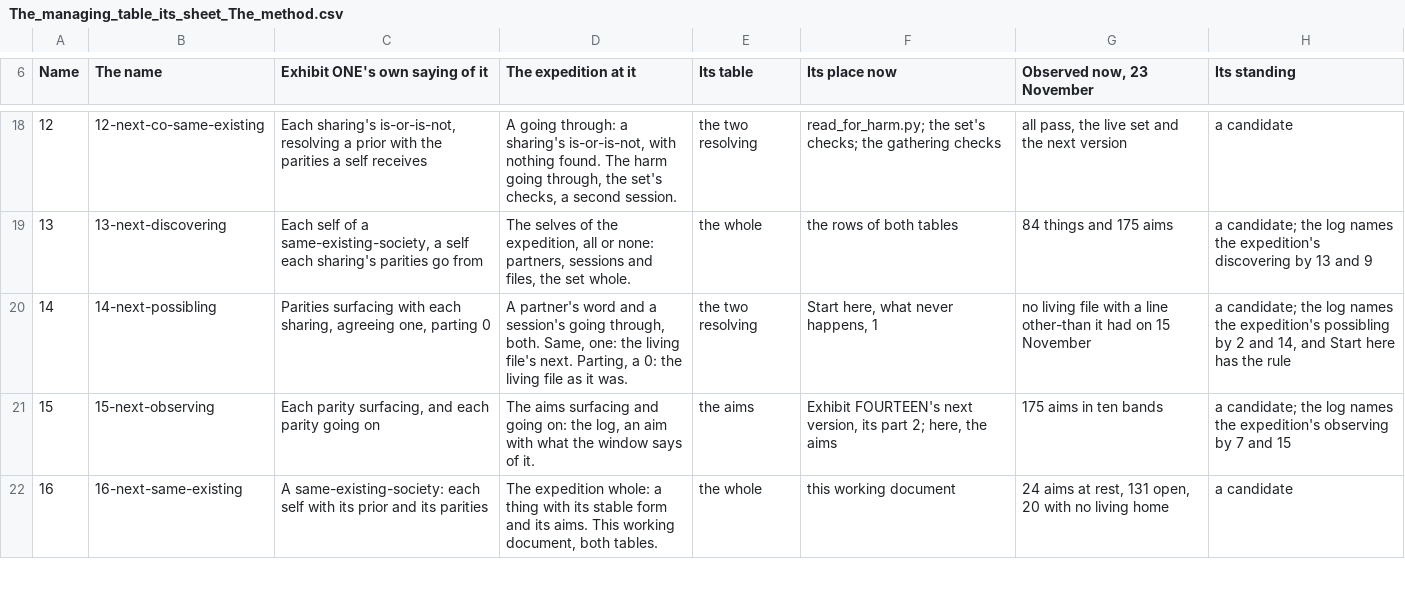
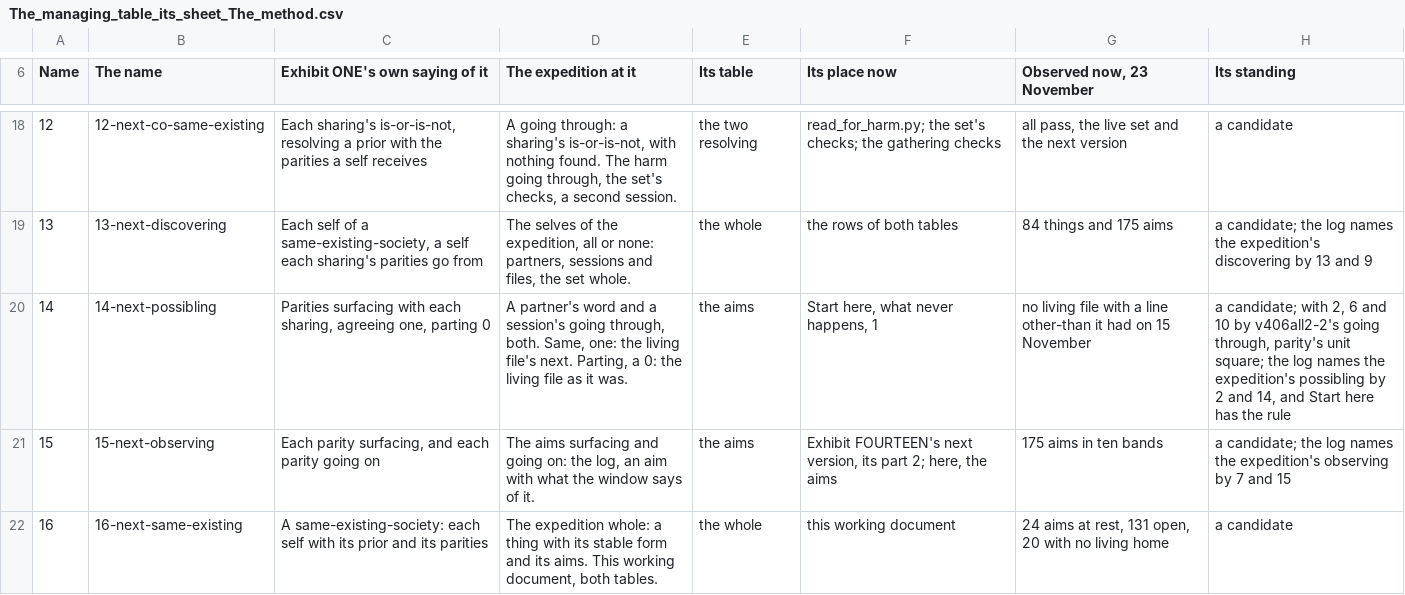
Before and after one commit to chris-j-handel/corus, a CSV file: incoming/v406me/The_managing_table_its_sheet_The_method.csv, drawn as a sheet; only a part is shown, gaps mark what is left out; the diff covers the shown part only.

```diff
--- a/incoming/v406me/The_managing_table_its_sheet_The_method.csv
+++ b/incoming/v406me/The_managing_table_its_sheet_The_method.csv
@@ -19,3 +19,3 @@ Name,The name,Exhibit ONE's own saying of it,The expedition at it,Its table,Its
 13,13-next-discovering,"Each self of a same-existing-society, a self each sharing's parities go from","The selves of the expedition, all or none: partners, sessions and files, the set whole.",the whole,the rows of both tables,84 things and 175 aims,a candidate; the log names the expedition's discovering by 13 and 9
-14,14-next-possibling,"Parities surfacing with each sharing, agreeing one, parting 0","A partner's word and a session's going through, both. Same, one: the living file's next. Parting, a 0: the living file as it was.",the two resolving,"Start here, what never happens, 1",no living file with a line other-than it had on 15 November,"a candidate; the log names the expedition's possibling by 2 and 14, and Start here has the rule"
+14,14-next-possibling,"Parities surfacing with each sharing, agreeing one, parting 0","A partner's word and a session's going through, both. Same, one: the living file's next. Parting, a 0: the living file as it was.",the aims,"Start here, what never happens, 1",no living file with a line other-than it had on 15 November,"a candidate; with 2, 6 and 10 by v406all2-2's going through, parity's unit square; the log names the expedition's possibling by 2 and 14, and Start here has the rule"
 15,15-next-observing,"Each parity surfacing, and each parity going on","The aims surfacing and going on: the log, an aim with what the window says of it.",the aims,"Exhibit FOURTEEN's next version, its part 2; here, the aims",175 aims in ten bands,a candidate; the log names the expedition's observing by 7 and 15
```
Also changed, not shown: 6 edited cells elsewhere in this file, incoming/v406me/The_managing_table_of_the_living_expedition.csv, 4 other files.
